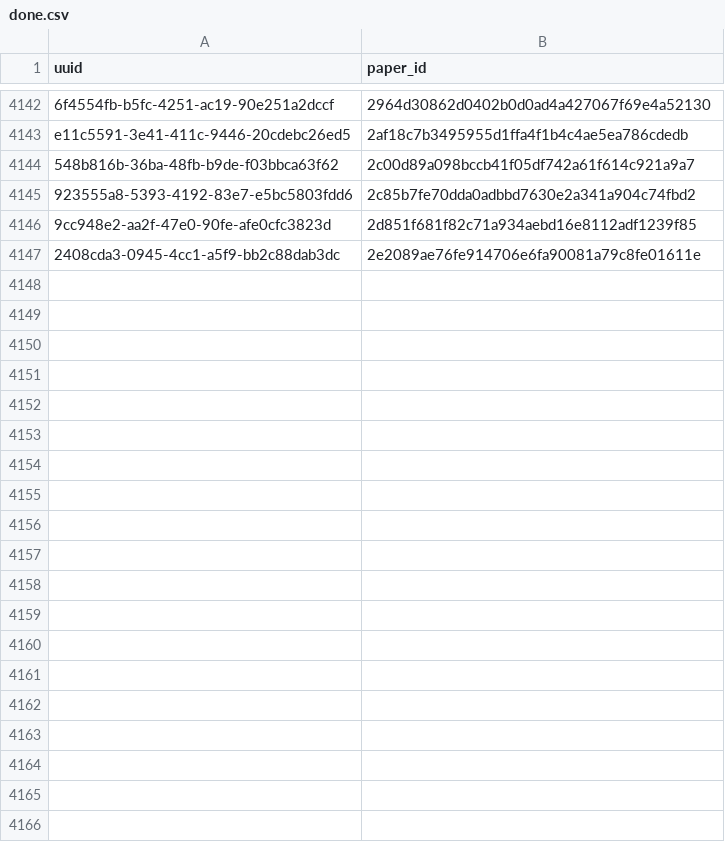
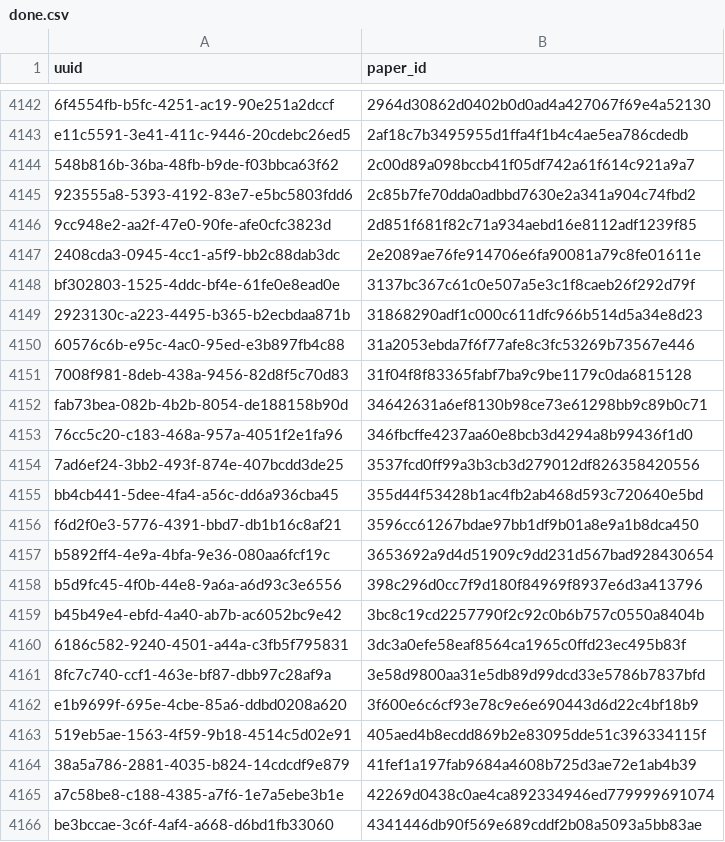
Before and after one commit to dev-SR/research-paper-downloader-pdf, a CSV file: data/info/done.csv, drawn as a sheet; only a part is shown, gaps mark what is left out; the diff covers the shown part only; the diff names each change by its address in the sheet, - before the commit and + after, or states it on an @@ line.

```diff
--- a/data/info/done.csv
+++ b/data/info/done.csv
+row 4148: bf302803-1525-4ddc-bf4e-61fe0e8ead0e | 3137bc367c61c0e507a5e3c1f8caeb26f292d79f
+row 4149: 2923130c-a223-4495-b365-b2ecbdaa871b | 31868290adf1c000c611dfc966b514d5a34e8d23
+row 4150: 60576c6b-e95c-4ac0-95ed-e3b897fb4c88 | 31a2053ebda7f6f77afe8c3fc53269b73567e446
+row 4151: 7008f981-8deb-438a-9456-82d8f5c70d83 | 31f04f8f83365fabf7ba9c9be1179c0da6815128
+row 4152: fab73bea-082b-4b2b-8054-de188158b90d | 34642631a6ef8130b98ce73e61298bb9c89b0c71
+row 4153: 76cc5c20-c183-468a-957a-4051f2e1fa96 | 346fbcffe4237aa60e8bcb3d4294a8b99436f1d0
+row 4154: 7ad6ef24-3bb2-493f-874e-407bcdd3de25 | 3537fcd0ff99a3b3cb3d279012df826358420556
+row 4155: bb4cb441-5dee-4fa4-a56c-dd6a936cba45 | 355d44f53428b1ac4fb2ab468d593c720640e5bd
+row 4156: f6d2f0e3-5776-4391-bbd7-db1b16c8af21 | 3596cc61267bdae97bb1df9b01a8e9a1b8dca450
+row 4157: b5892ff4-4e9a-4bfa-9e36-080aa6fcf19c | 3653692a9d4d51909c9dd231d567bad928430654
+row 4158: b5d9fc45-4f0b-44e8-9a6a-a6d93c3e6556 | 398c296d0cc7f9d180f84969f8937e6d3a413796
+row 4159: b45b49e4-ebfd-4a40-ab7b-ac6052bc9e42 | 3bc8c19cd2257790f2c92c0b6b757c0550a8404b
+row 4160: 6186c582-9240-4501-a44a-c3fb5f795831 | 3dc3a0efe58eaf8564ca1965c0ffd23ec495b83f
+row 4161: 8fc7c740-ccf1-463e-bf87-dbb97c28af9a | 3e58d9800aa31e5db89d99dcd33e5786b7837bfd
+row 4162: e1b9699f-695e-4cbe-85a6-ddbd0208a620 | 3f600e6c6cf93e78c9e6e690443d6d22c4bf18b9
+row 4163: 519eb5ae-1563-4f59-9b18-4514c5d02e91 | 405aed4b8ecdd869b2e83095dde51c396334115f
+row 4164: 38a5a786-2881-4035-b824-14cdcdf9e879 | 41fef1a197fab9684a4608b725d3ae72e1ab4b39
+row 4165: a7c58be8-c188-4385-a7f6-1e7a5ebe3b1e | 42269d0438c0ae4ca892334946ed779999691074
+row 4166: be3bccae-3c6f-4af4-a668-d6bd1fb33060 | 4341446db90f569e689cddf2b08a5093a5bb83ae
```
Also changed, not shown: 20 added rows elsewhere in this file, data/info/errors.csv, data/info/not_found.csv, 1 other file.
